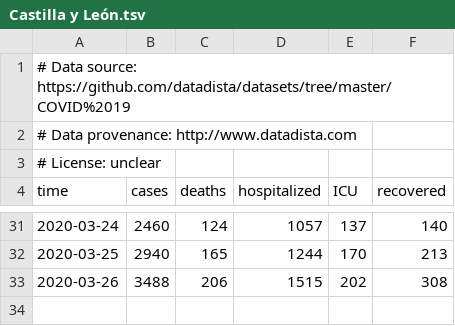
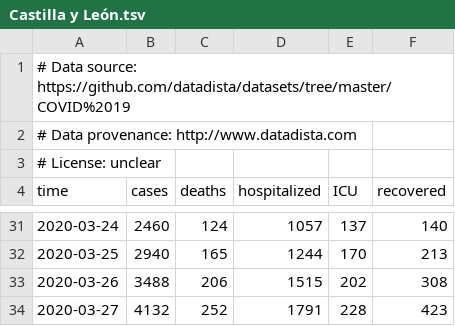
Before and after one commit to martinvoigt/covid19_scenarios_data, a TSV file: case-counts/Europe/Southern Europe/Spain/Castilla y León.tsv, drawn as a sheet; only a part is shown, gaps mark what is left out; the diff names each change by its address in the sheet, - before the commit and + after, or states it on an @@ line.

```diff
--- a/case-counts/Europe/Southern Europe/Spain/Castilla y León.tsv
+++ b/case-counts/Europe/Southern Europe/Spain/Castilla y León.tsv
+row 34: 2020-03-27 | 4132 | 252 | 1791 | 228 | 423
```
Also changed, not shown: case-counts/Europe/Southern Europe/Spain/Castilla-La Mancha.tsv, case-counts/Europe/Southern Europe/Spain/Cataluña.tsv, 49 other files.
